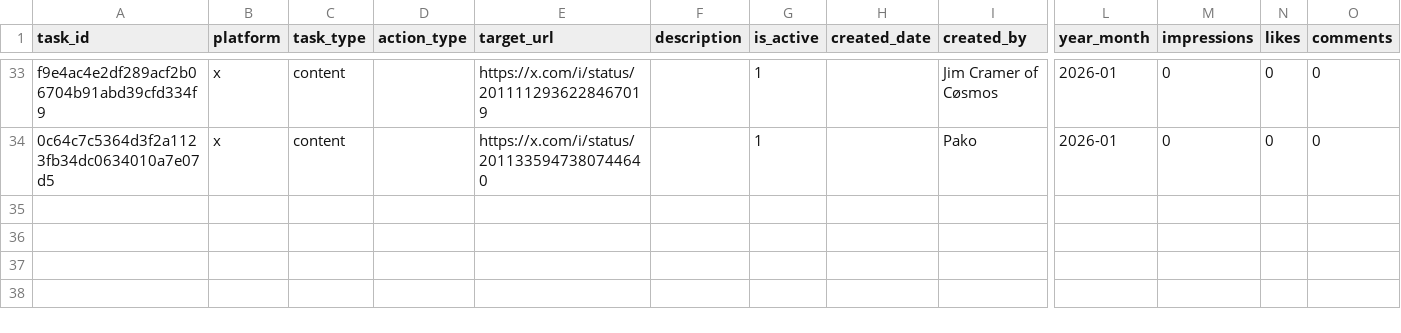
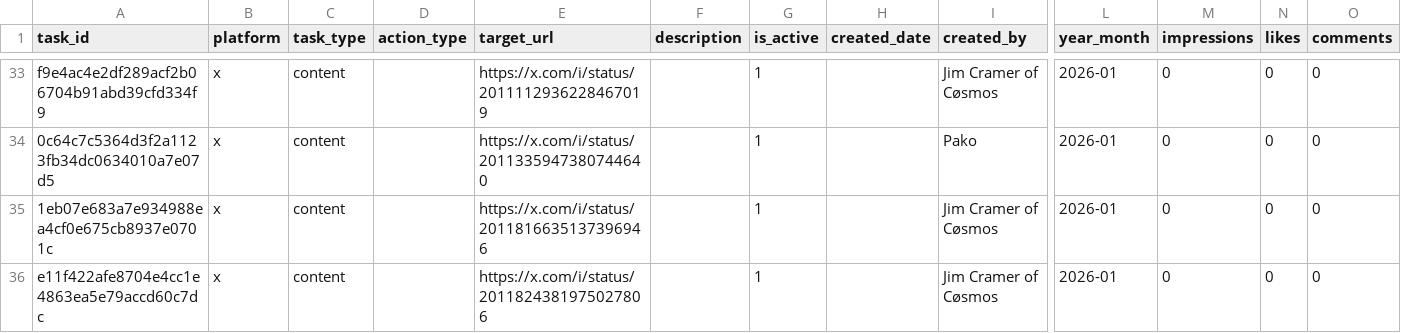
Before and after one commit to tonyler/cyber, a CSV file: database/coordinated_tasks.csv, drawn as a sheet; only a part is shown, gaps mark what is left out; rows hold the shown columns only; the diff covers the shown part only; the diff names each change by its address in the sheet, - before the commit and + after, or states it on an @@ line.

```diff
--- a/database/coordinated_tasks.csv
+++ b/database/coordinated_tasks.csv
+row 35: 1eb07e683a7e934988ea4cf0e675cb8937e0701c | x | content |  | https://x.com/i/status/2011816635137396946 |  | 1 |  | Jim Cramer of Cøsmos | 2026-01 | 0 | 0 | 0
+row 36: e11f422afe8704e4cc1e4863ea5e79accd60c7dc | x | content |  | https://x.com/i/status/2011824381975027806 |  | 1 |  | Jim Cramer of Cøsmos | 2026-01 | 0 | 0 | 0
```
Also changed, not shown: 25 edited cells elsewhere in this file, database/x_activity_log.csv, 48 other files.
